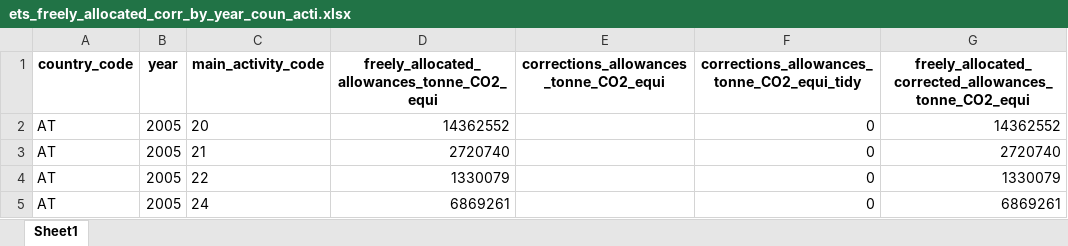
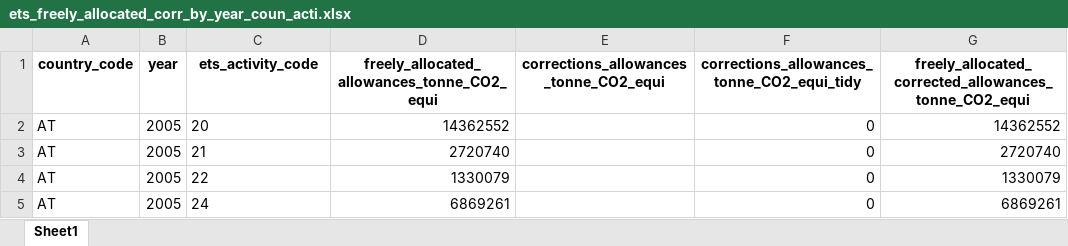
Before and after one commit to MoritzReischl/oekonometrie_und_wirtschaftsstatistik_seminar, an Excel workbook: data/ets_freely_allocated_corr_by_year_coun_acti.xlsx, sheet Sheet1, drawn as a sheet; only a part is shown; values as stored, in another font and other column widths than the file's, no borders; the diff names each change by its address in the sheet, - before the commit and + after, or states it on an @@ line.

```diff
--- a/data/ets_freely_allocated_corr_by_year_coun_acti.xlsx (sheet Sheet1)
+++ b/data/ets_freely_allocated_corr_by_year_coun_acti.xlsx (sheet Sheet1)
-C1: main_activity_code
+C1: ets_activity_code
```
Also changed, not shown: data/ets_auction_yearly_data_2012_2025.xlsx, data/ets_emissions_by_year_coun_acti.xlsx, 53 other files.
